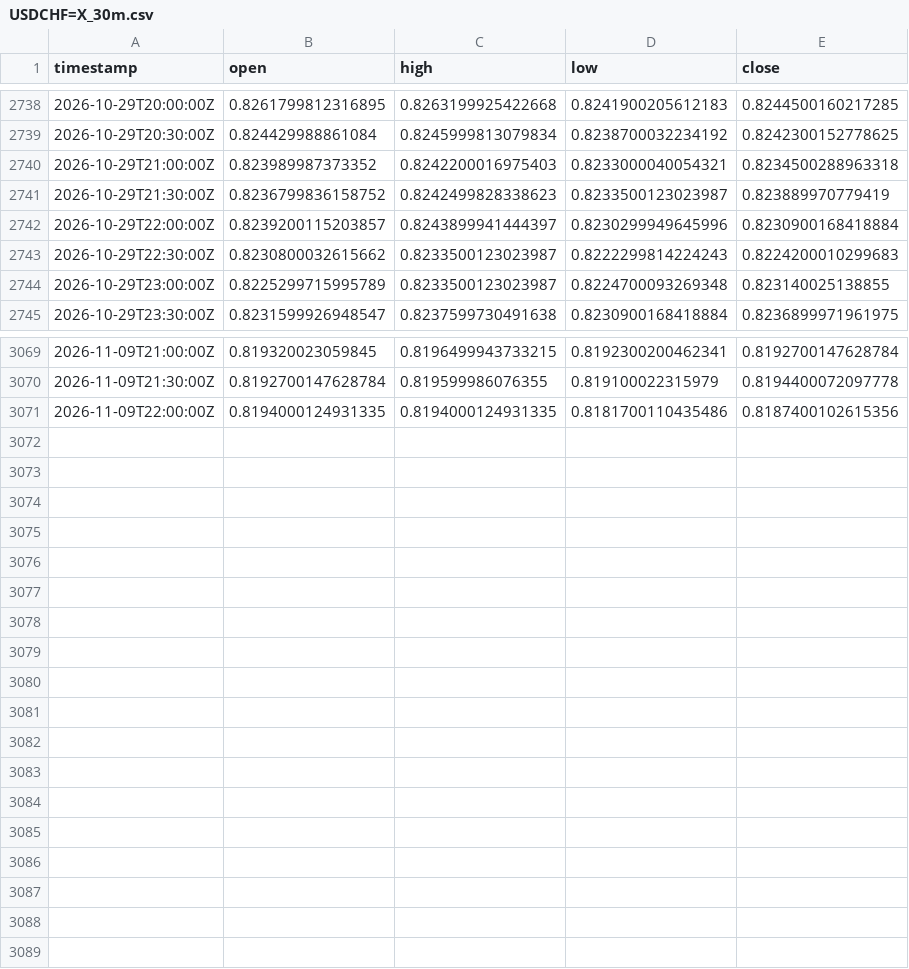
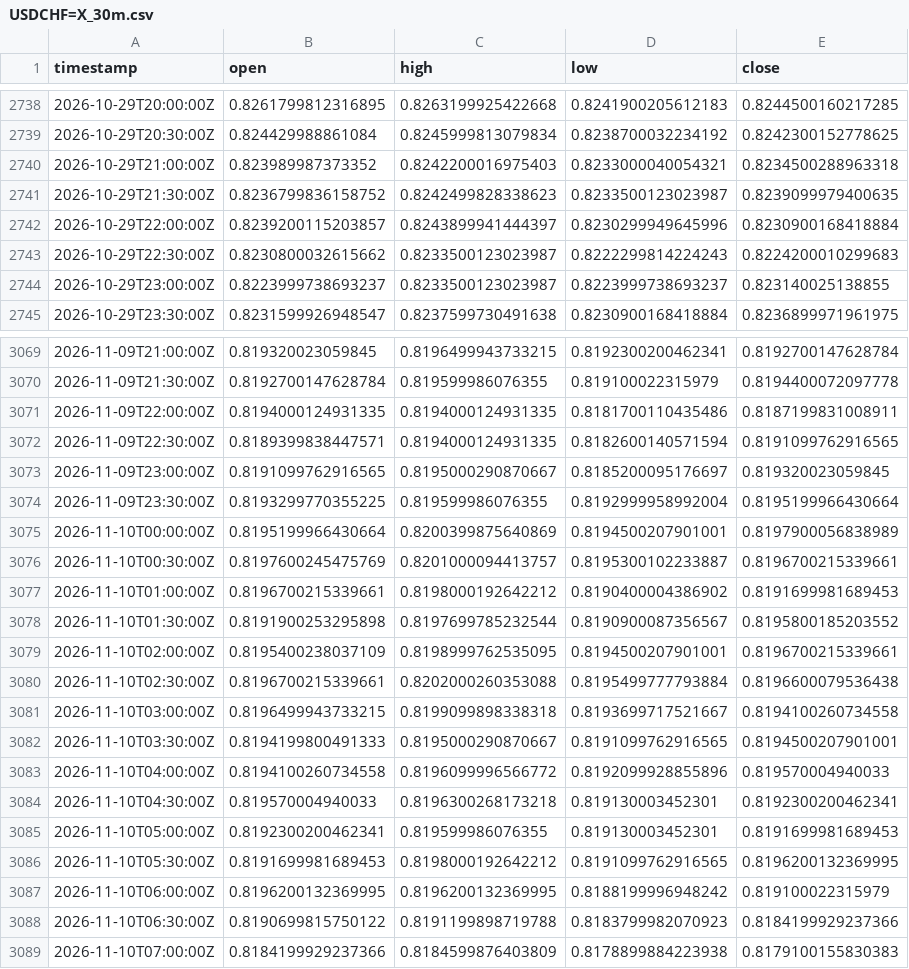
Before and after one commit to robelabraham1219-cmyk/institutional-trading-dashboard, a CSV file: data/USDCHF=X_30m.csv, drawn as a sheet; only a part is shown, gaps mark what is left out; the diff covers the shown part only.

```diff
--- a/data/USDCHF=X_30m.csv
+++ b/data/USDCHF=X_30m.csv
@@ -2740,6 +2740,6 @@ timestamp,open,high,low,close
 2026-10-29T21:00:00Z,0.823989987373352,0.8242200016975403,0.8233000040054321,0.8234500288963318
-2026-10-29T21:30:00Z,0.8236799836158752,0.8242499828338623,0.8233500123023987,0.823889970779419
+2026-10-29T21:30:00Z,0.8236799836158752,0.8242499828338623,0.8233500123023987,0.8239099979400635
 2026-10-29T22:00:00Z,0.8239200115203857,0.8243899941444397,0.8230299949645996,0.8230900168418884
 2026-10-29T22:30:00Z,0.8230800032615662,0.8233500123023987,0.8222299814224243,0.8224200010299683
-2026-10-29T23:00:00Z,0.8225299715995789,0.8233500123023987,0.8224700093269348,0.823140025138855
+2026-10-29T23:00:00Z,0.8223999738693237,0.8233500123023987,0.8223999738693237,0.823140025138855
 2026-10-29T23:30:00Z,0.8231599926948547,0.8237599730491638,0.8230900168418884,0.8236899971961975
@@ -3070,2 +3070,20 @@ timestamp,open,high,low,close
 2026-11-09T21:30:00Z,0.8192700147628784,0.819599986076355,0.819100022315979,0.8194400072097778
-2026-11-09T22:00:00Z,0.8194000124931335,0.8194000124931335,0.8181700110435486,0.8187400102615356
+2026-11-09T22:00:00Z,0.8194000124931335,0.8194000124931335,0.8181700110435486,0.8187199831008911
+2026-11-09T22:30:00Z,0.8189399838447571,0.8194000124931335,0.8182600140571594,0.8191099762916565
+2026-11-09T23:00:00Z,0.8191099762916565,0.8195000290870667,0.8185200095176697,0.819320023059845
+2026-11-09T23:30:00Z,0.8193299770355225,0.819599986076355,0.8192999958992004,0.8195199966430664
+2026-11-10T00:00:00Z,0.8195199966430664,0.8200399875640869,0.8194500207901001,0.8197900056838989
+2026-11-10T00:30:00Z,0.8197600245475769,0.8201000094413757,0.8195300102233887,0.8196700215339661
+2026-11-10T01:00:00Z,0.8196700215339661,0.8198000192642212,0.8190400004386902,0.8191699981689453
+2026-11-10T01:30:00Z,0.8191900253295898,0.8197699785232544,0.8190900087356567,0.8195800185203552
+2026-11-10T02:00:00Z,0.8195400238037109,0.8198999762535095,0.8194500207901001,0.8196700215339661
+2026-11-10T02:30:00Z,0.8196700215339661,0.8202000260353088,0.8195499777793884,0.8196600079536438
+2026-11-10T03:00:00Z,0.8196499943733215,0.8199099898338318,0.8193699717521667,0.8194100260734558
+2026-11-10T03:30:00Z,0.8194199800491333,0.8195000290870667,0.8191099762916565,0.8194500207901001
+2026-11-10T04:00:00Z,0.8194100260734558,0.8196099996566772,0.8192099928855896,0.819570004940033
+2026-11-10T04:30:00Z,0.819570004940033,0.8196300268173218,0.819130003452301,0.8192300200462341
+2026-11-10T05:00:00Z,0.8192300200462341,0.819599986076355,0.819130003452301,0.8191699981689453
+2026-11-10T05:30:00Z,0.8191699981689453,0.8198000192642212,0.8191099762916565,0.8196200132369995
+2026-11-10T06:00:00Z,0.8196200132369995,0.8196200132369995,0.8188199996948242,0.819100022315979
+2026-11-10T06:30:00Z,0.8190699815750122,0.8191199898719788,0.8183799982070923,0.8184199929237366
+2026-11-10T07:00:00Z,0.8184199929237366,0.8184599876403809,0.8178899884223938,0.8179100155830383
```
Also changed, not shown: 20 edited cells elsewhere in this file, data/EURUSD=X_30m.csv, data/GBPUSD=X_30m.csv, 11 other files.
